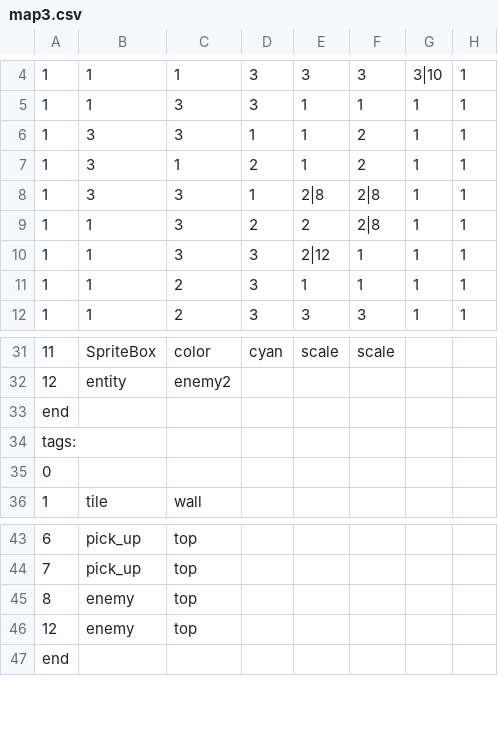
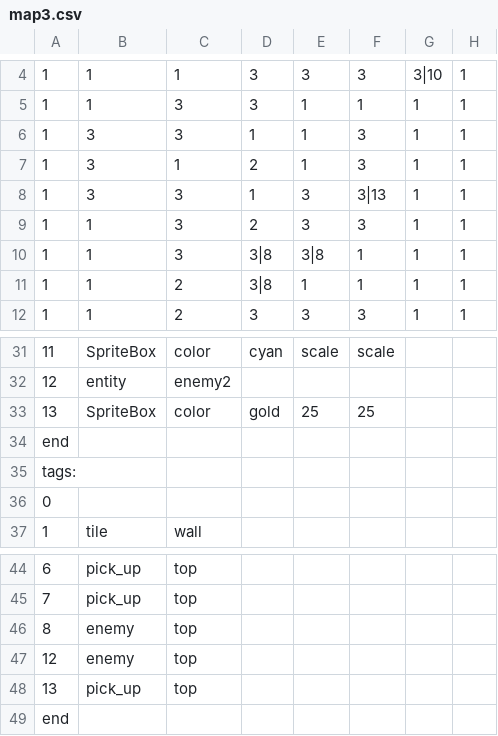
Before and after one commit to AdmiralSbs/GameProject, a CSV file: maps/map3.csv, drawn as a sheet; only a part is shown, gaps mark what is left out; the diff names each change by its address in the sheet, - before the commit and + after, or states it on an @@ line.

```diff
--- a/maps/map3.csv
+++ b/maps/map3.csv
-F6:F7: 2
+F6:F7: 3
-E8: 2|8
+E8: 3
-F8: 2|8
+F8: 3|13
-E9: 2
+E9: 3
-F9: 2|8
+F9: 3
-D10:D11: 3
+D10:D11: 3|8
-E10: 2|12
+E10: 3|8
+row 33: 13 | SpriteBox | color | gold | 25 | 25
+row 48: 13 | pick_up | top
```
Also changed, not shown: maps/map0.csv, maps/map1.csv, 2 other files.
